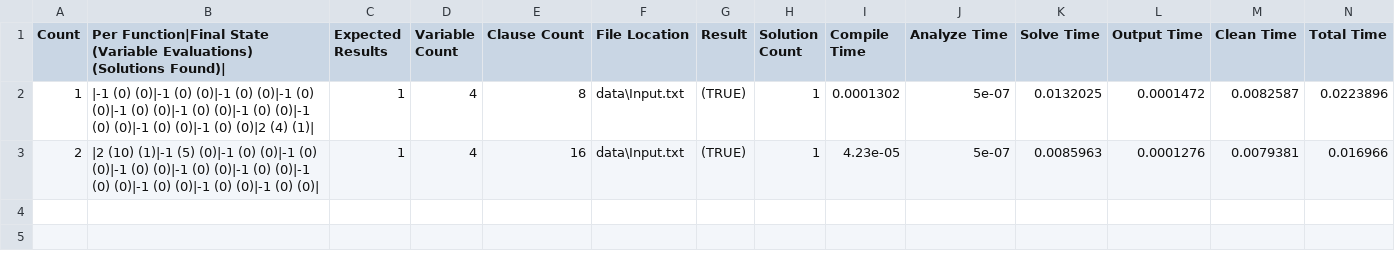
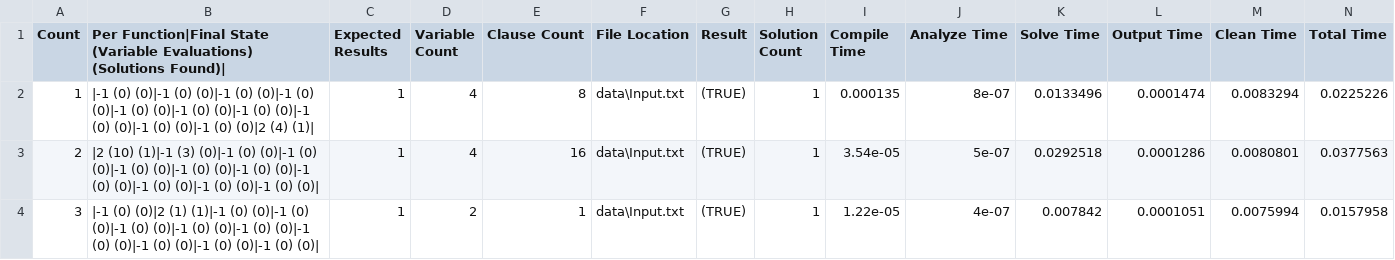
Before and after one commit to TeamJoe/SAT-Solver, a CSV file: out/InputOut.csv, drawn as a sheet.

```diff
--- a/out/InputOut.csv
+++ b/out/InputOut.csv
@@ -1,3 +1,4 @@
 Count,Per Function|Final State (Variable Evaluations) (Solutions Found)|,Expected Results,Variable Count,Clause Count,File Location,Result,Solution Count,Compile Time,Analyze Time,Solve Time,Output Time,Clean Time,Total Time
-1,|-1 (0) (0)|-1 (0) (0)|-1 (0) (0)|-1 (0) (0)|-1 (0) (0)|-1 (0) (0)|-1 (0) (0)|-1 (0) (0)|-1 (0) (0)|-1 (0) (0)|2 (4) (1)|,1,4,8,data\Input.txt,(TRUE),1,0.0001302,5e-07,0.0132025,0.0001472,0.0082587,0.0223896
-2,|2 (10) (1)|-1 (5) (0)|-1 (0) (0)|-1 (0) (0)|-1 (0) (0)|-1 (0) (0)|-1 (0) (0)|-1 (0) (0)|-1 (0) (0)|-1 (0) (0)|-1 (0) (0)|,1,4,16,data\Input.txt,(TRUE),1,4.23e-05,5e-07,0.0085963,0.0001276,0.0079381,0.016966
+1,|-1 (0) (0)|-1 (0) (0)|-1 (0) (0)|-1 (0) (0)|-1 (0) (0)|-1 (0) (0)|-1 (0) (0)|-1 (0) (0)|-1 (0) (0)|-1 (0) (0)|2 (4) (1)|,1,4,8,data\Input.txt,(TRUE),1,0.000135,8e-07,0.0133496,0.0001474,0.0083294,0.0225226
+2,|2 (10) (1)|-1 (3) (0)|-1 (0) (0)|-1 (0) (0)|-1 (0) (0)|-1 (0) (0)|-1 (0) (0)|-1 (0) (0)|-1 (0) (0)|-1 (0) (0)|-1 (0) (0)|,1,4,16,data\Input.txt,(TRUE),1,3.54e-05,5e-07,0.0292518,0.0001286,0.0080801,0.0377563
+3,|-1 (0) (0)|2 (1) (1)|-1 (0) (0)|-1 (0) (0)|-1 (0) (0)|-1 (0) (0)|-1 (0) (0)|-1 (0) (0)|-1 (0) (0)|-1 (0) (0)|-1 (0) (0)|,1,2,1,data\Input.txt,(TRUE),1,1.22e-05,4e-07,0.007842,0.0001051,0.0075994,0.0157958
```
Also changed, not shown: out/InputSolutions.csv, 14 other files.
